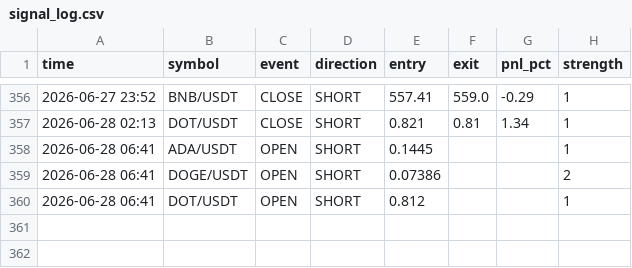
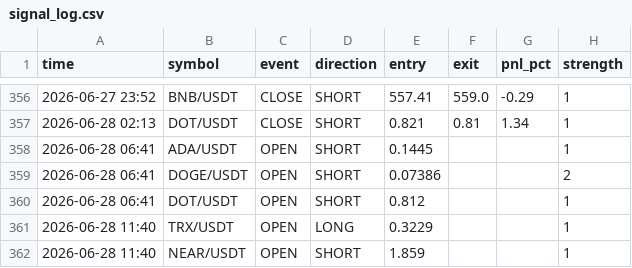
Before and after one commit to ferdibldk01-byte/trader, a CSV file: state/signal_log.csv, drawn as a sheet; only a part is shown, gaps mark what is left out.

```diff
--- a/state/signal_log.csv
+++ b/state/signal_log.csv
@@ -360 +360,3 @@ time,symbol,event,direction,entry,exit,pnl_pct,strength
 2026-06-28 06:41,DOT/USDT,OPEN,SHORT,0.812,,,1
+2026-06-28 11:40,TRX/USDT,OPEN,LONG,0.3229,,,1
+2026-06-28 11:40,NEAR/USDT,OPEN,SHORT,1.859,,,1
```
Also changed, not shown: 1 other file.
